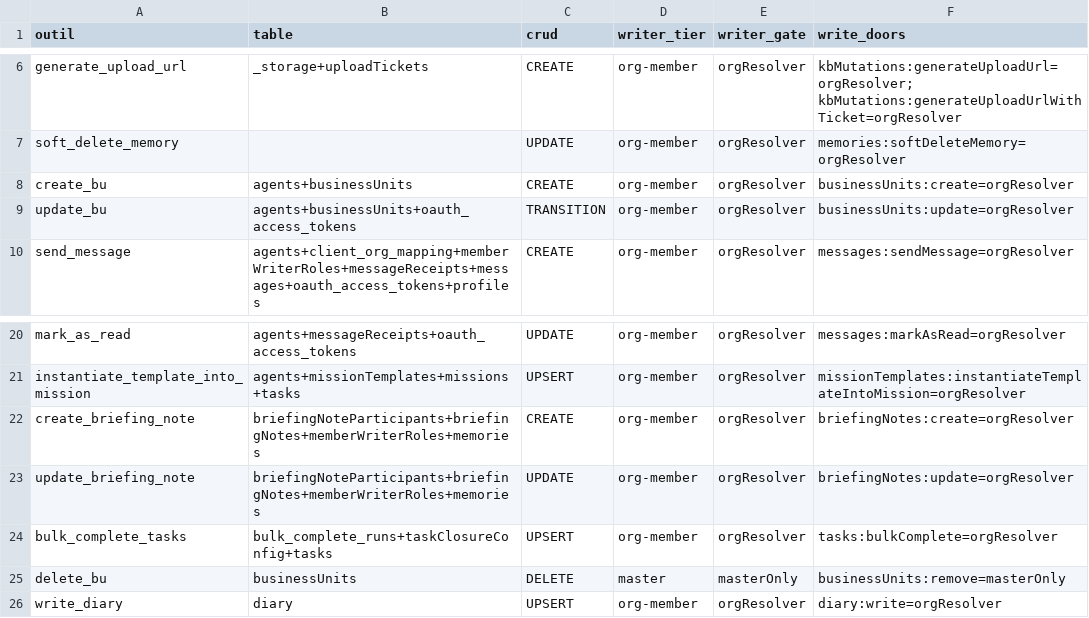
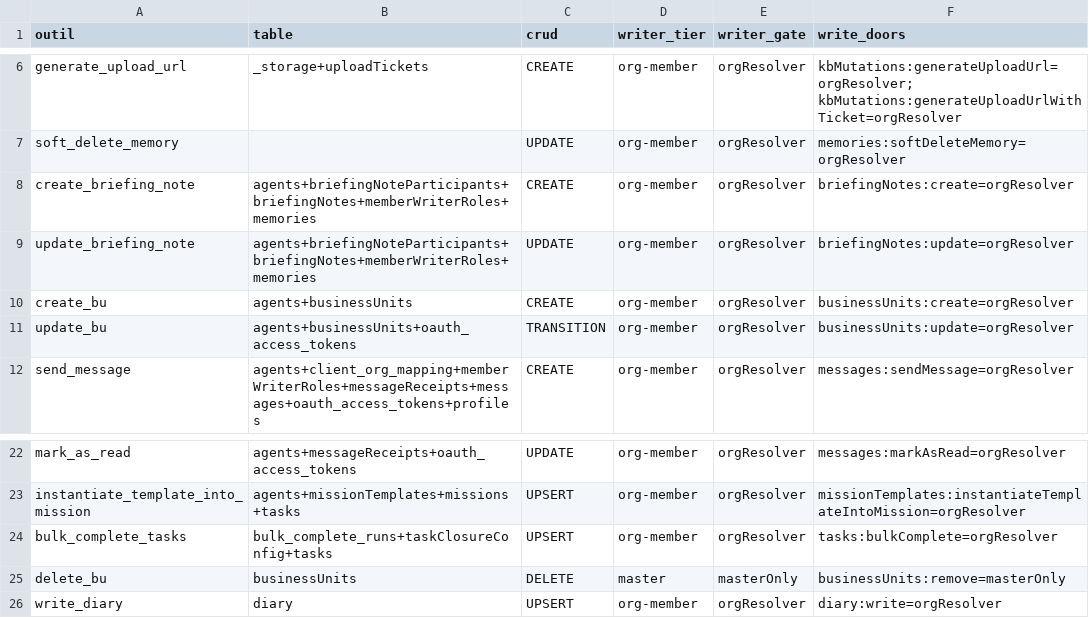
Before and after one commit to vantageos-agency/vantage-peers, a CSV file: .backend-doctor/vp-writer-tier.csv, drawn as a sheet; only a part is shown, gaps mark what is left out; removed rows and columns are numbered as before the commit, all else as after; the diff names each change by its address in the sheet, - before the commit and + after, or states it on an @@ line.

```diff
--- a/.backend-doctor/vp-writer-tier.csv
+++ b/.backend-doctor/vp-writer-tier.csv
+row 8: create_briefing_note | agents+briefingNoteParticipants+briefingNotes+memberWriterRoles+memories | CREATE | org-member | orgResolver | briefingNotes:create=orgResolver
+row 9: update_briefing_note | agents+briefingNoteParticipants+briefingNotes+memberWriterRoles+memories | UPDATE | org-member | orgResolver | briefingNotes:update=orgResolver
-row 22: create_briefing_note | briefingNoteParticipants+briefingNotes+memberWriterRoles+memories | CREATE | org-member | orgResolver | briefingNotes:create=orgResolver
-row 23: update_briefing_note | briefingNoteParticipants+briefingNotes+memberWriterRoles+memories | UPDATE | org-member | orgResolver | briefingNotes:update=orgResolver
```
Also changed, not shown: .backend-doctor/vp-by-tool.csv.
